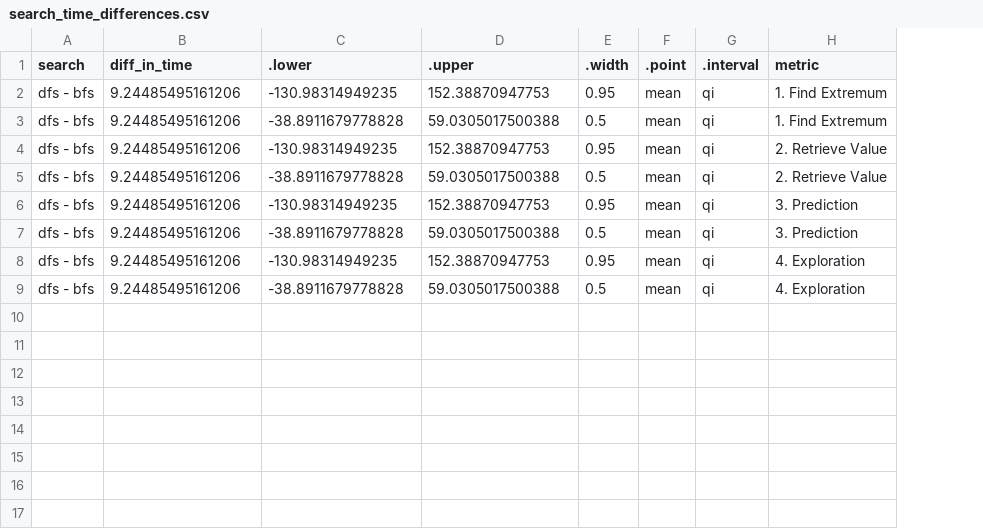
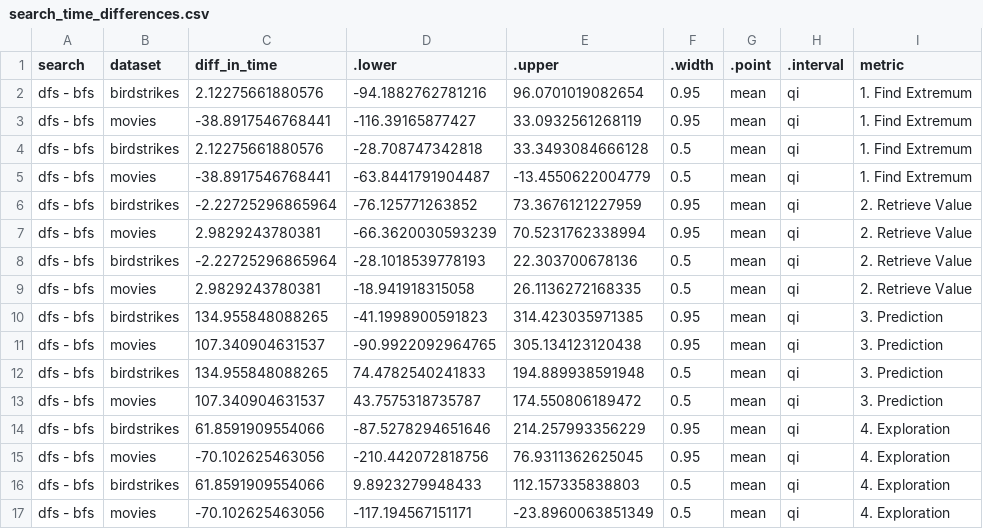
Before and after one commit to Zehua-Zeng/visualization-recommendation-evaluation, a CSV file: analysis/plot_data/new/search_time_differences.csv, drawn as a sheet; addresses are those after the commit; the diff names each change by its address in the sheet, - before the commit and + after, or states it on an @@ line.

```diff
--- a/analysis/plot_data/new/search_time_differences.csv
+++ b/analysis/plot_data/new/search_time_differences.csv
+column B (dataset), row 2: birdstrikes; row 4: birdstrikes; row 6: birdstrikes; row 8: birdstrikes; row 10: birdstrikes; row 12: birdstrikes; row 14: birdstrikes; row 16: birdstrikes
-C2 (diff_in_time): 9.24485495161206
+C2 (diff_in_time): 2.12275661880576
-D2 (.lower): -130.98314949235
+D2 (.lower): -94.1882762781216
-E2 (.upper): 152.38870947753
+E2 (.upper): 96.0701019082654
+row 3: dfs - bfs | movies | -38.8917546768441 | -116.39165877427 | 33.0932561268119 | 0.95 | mean | qi | 1. Find Extremum
-C4 (diff_in_time): 9.24485495161206
+C4 (diff_in_time): 2.12275661880576
-D4 (.lower): -38.8911679778828
+D4 (.lower): -28.708747342818
-E4 (.upper): 59.0305017500388
+E4 (.upper): 33.3493084666128
+row 5: dfs - bfs | movies | -38.8917546768441 | -63.8441791904487 | -13.4550622004779 | 0.5 | mean | qi | 1. Find Extremum
-C6 (diff_in_time): 9.24485495161206
+C6 (diff_in_time): -2.22725296865964
-D6 (.lower): -130.98314949235
+D6 (.lower): -76.125771263852
-E6 (.upper): 152.38870947753
+E6 (.upper): 73.3676121227959
+row 7: dfs - bfs | movies | 2.9829243780381 | -66.3620030593239 | 70.5231762338994 | 0.95 | mean | qi | 2. Retrieve Value
-C8 (diff_in_time): 9.24485495161206
+C8 (diff_in_time): -2.22725296865964
-D8 (.lower): -38.8911679778828
+D8 (.lower): -28.1018539778193
-E8 (.upper): 59.0305017500388
+E8 (.upper): 22.303700678136
+row 9: dfs - bfs | movies | 2.9829243780381 | -18.941918315058 | 26.1136272168335 | 0.5 | mean | qi | 2. Retrieve Value
-C10 (diff_in_time): 9.24485495161206
+C10 (diff_in_time): 134.955848088265
-D10 (.lower): -130.98314949235
+D10 (.lower): -41.1998900591823
-E10 (.upper): 152.38870947753
+E10 (.upper): 314.423035971385
+row 11: dfs - bfs | movies | 107.340904631537 | -90.9922092964765 | 305.134123120438 | 0.95 | mean | qi | 3. Prediction
-C12 (diff_in_time): 9.24485495161206
+C12 (diff_in_time): 134.955848088265
-D12 (.lower): -38.8911679778828
+D12 (.lower): 74.4782540241833
-E12 (.upper): 59.0305017500388
+E12 (.upper): 194.889938591948
+row 13: dfs - bfs | movies | 107.340904631537 | 43.7575318735787 | 174.550806189472 | 0.5 | mean | qi | 3. Prediction
-C14 (diff_in_time): 9.24485495161206
+C14 (diff_in_time): 61.8591909554066
-D14 (.lower): -130.98314949235
+D14 (.lower): -87.5278294651646
-E14 (.upper): 152.38870947753
+E14 (.upper): 214.257993356229
+row 15: dfs - bfs | movies | -70.102625463056 | -210.442072818756 | 76.9311362625045 | 0.95 | mean | qi | 4. Exploration
-C16 (diff_in_time): 9.24485495161206
+C16 (diff_in_time): 61.8591909554066
-D16 (.lower): -38.8911679778828
+D16 (.lower): 9.8923279948433
-E16 (.upper): 59.0305017500388
+E16 (.upper): 112.157335838803
+row 17: dfs - bfs | movies | -70.102625463056 | -117.194567151171 | -23.8960063851349 | 0.5 | mean | qi | 4. Exploration
```
Also changed, not shown: analysis/plot_data/new/oracle_time_differences.csv, 13 other files.
